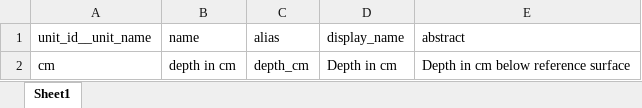
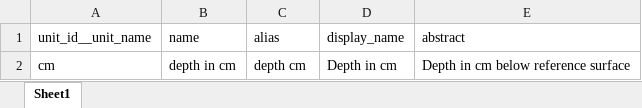
Before and after one commit to xspatula/xspatula_lucas, an Excel workbook: lucas/import_data/utility/observation/excel/profiling.xlsx, sheet Sheet1, drawn as a sheet; values as stored, in another font and other column widths than the file's, no borders; the diff names each change by its address in the sheet, - before the commit and + after, or states it on an @@ line.

```diff
--- a/lucas/import_data/utility/observation/excel/profiling.xlsx (sheet Sheet1)
+++ b/lucas/import_data/utility/observation/excel/profiling.xlsx (sheet Sheet1)
-C2 (alias): depth_cm
+C2 (alias): depth cm
```
Also changed, not shown: lucas/import_data/dataset_meta/excel/campaign.xlsx, lucas/import_data/dataset_meta/excel/dataset.xlsx, 17 other files.
